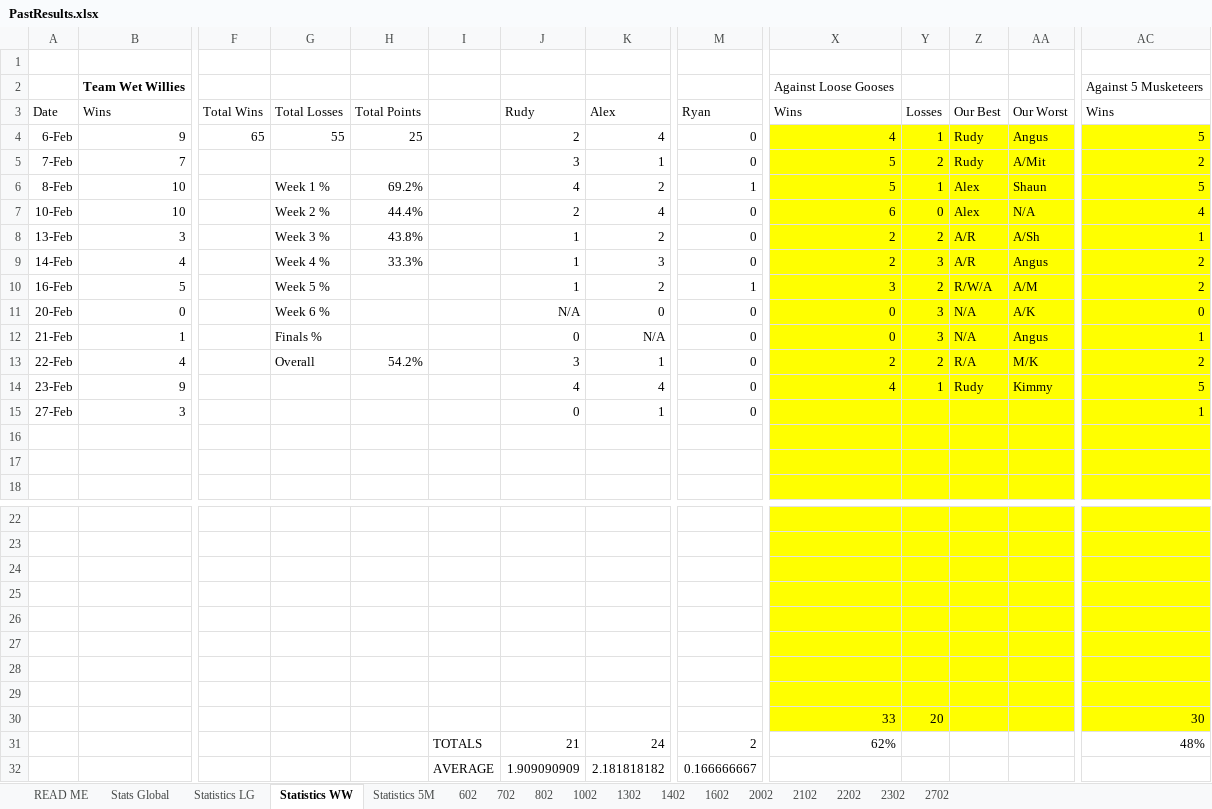
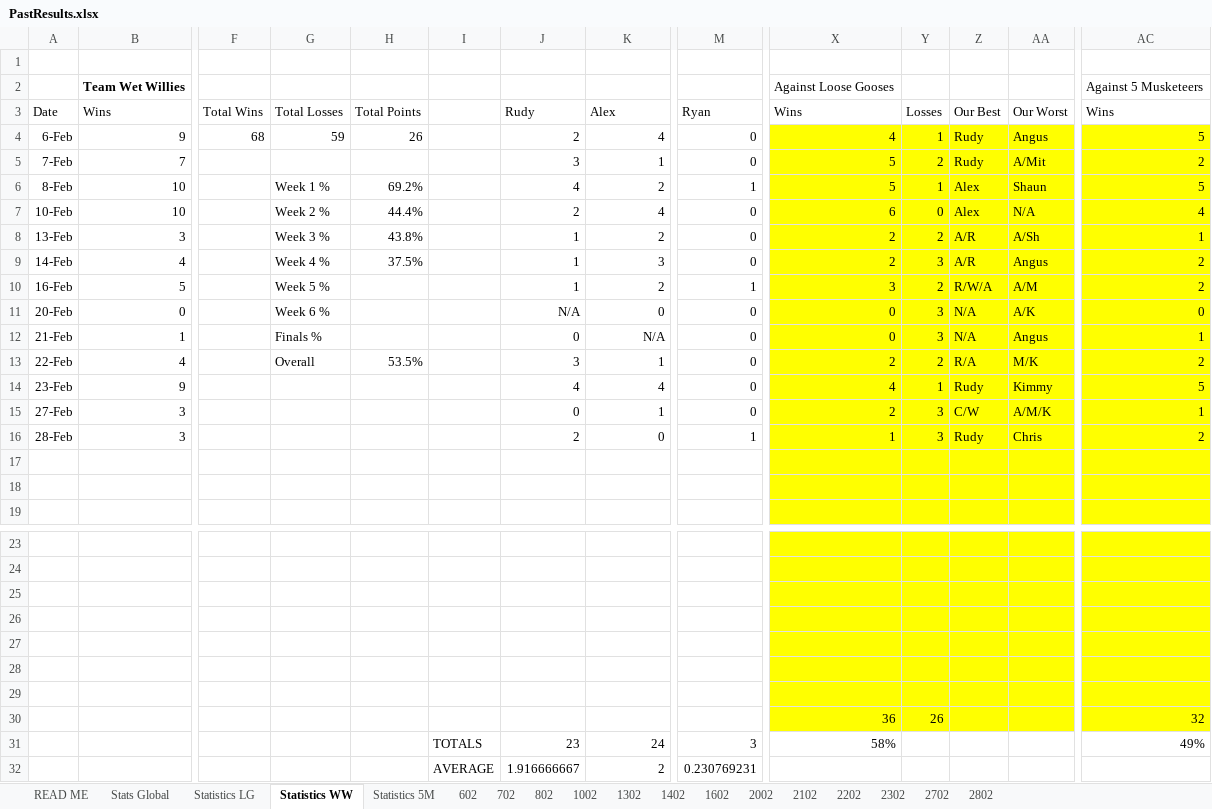
Before and after one commit to DETERMINATOR20/basketballrepo, an Excel workbook: PastResults.xlsx, sheet Statistics WW, drawn as a sheet; only a part is shown, gaps mark what is left out; values as stored, in another font and other column widths than the file's, no borders; conditional formats not drawn; removed rows and columns are numbered as before the commit, all else as after; rows hold the shown columns only; the diff names each change by its address in the sheet, - before the commit and + after, or states it on an @@ line.

```diff
--- a/PastResults.xlsx (sheet Statistics WW)
+++ b/PastResults.xlsx (sheet Statistics WW)
+sheet tab: 2802
-F4: 65
+F4: 68
-G4: 55
+G4: 59
-H4: 25
+H4: 26
-H9: 33.3%
+H9: 37.5%
-H13: 54.2%
+H13: 53.5%
-X15: (empty)
+X15: 2
-Y15: (empty)
+Y15: 3
-Z15: (empty)
+Z15: C/W
-AA15: (empty)
+AA15: A/M/K
+row 16: 28-Feb | 3 |  |  |  |  | 2 | 0 | 1 | 1 | 3 | Rudy | Chris | 2
-row 30: (empty)
+row 30:  |  |  |  |  |  |  |  |  | 36 | 26 |  |  | 32
-row 30:  |  |  |  |  |  |  |  |  | 33 | 20 |  |  | 30
-J31: 21
+J31: 23
-M31: 2
+M31: 3
-X31: 62%
+X31: 58%
-AC31: 48%
+AC31: 49%
-row 32:  |  |  |  |  | AVERAGE | 1.909090909 | 2.181818182 | 0.166666667
+row 32:  |  |  |  |  | AVERAGE | 1.916666667 | 2 | 0.230769231
```
Also changed, not shown: sheet Stats Global, sheet Statistics LG, sheet Statistics 5M, formulas that keep their value, charts or pictures, Backup.xlsx, output.xlsx, 4 other files.
